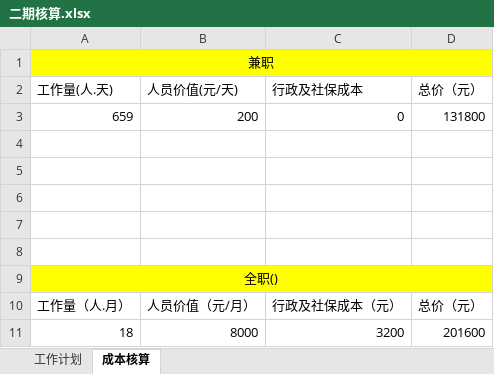
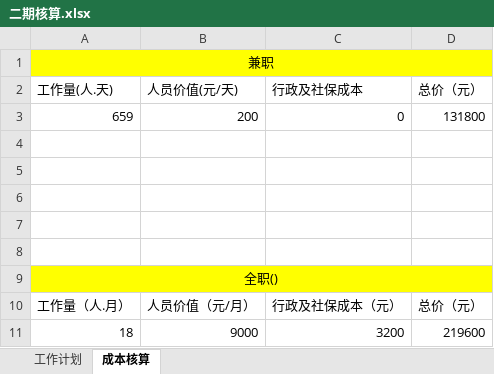
Before and after one commit to awayzhou/wms_doc, an Excel workbook: 二期核算/二期核算.xlsx, sheet 成本核算, drawn as a sheet; values as stored, in another font and other column widths than the file's, no borders; the diff names each change by its address in the sheet, - before the commit and + after, or states it on an @@ line.

Commit message:
二期核算

```diff
--- a/二期核算/二期核算.xlsx (sheet 成本核算)
+++ b/二期核算/二期核算.xlsx (sheet 成本核算)
-B11: 8000
+B11: 9000
-D11: 201600
+D11: 219600
```
